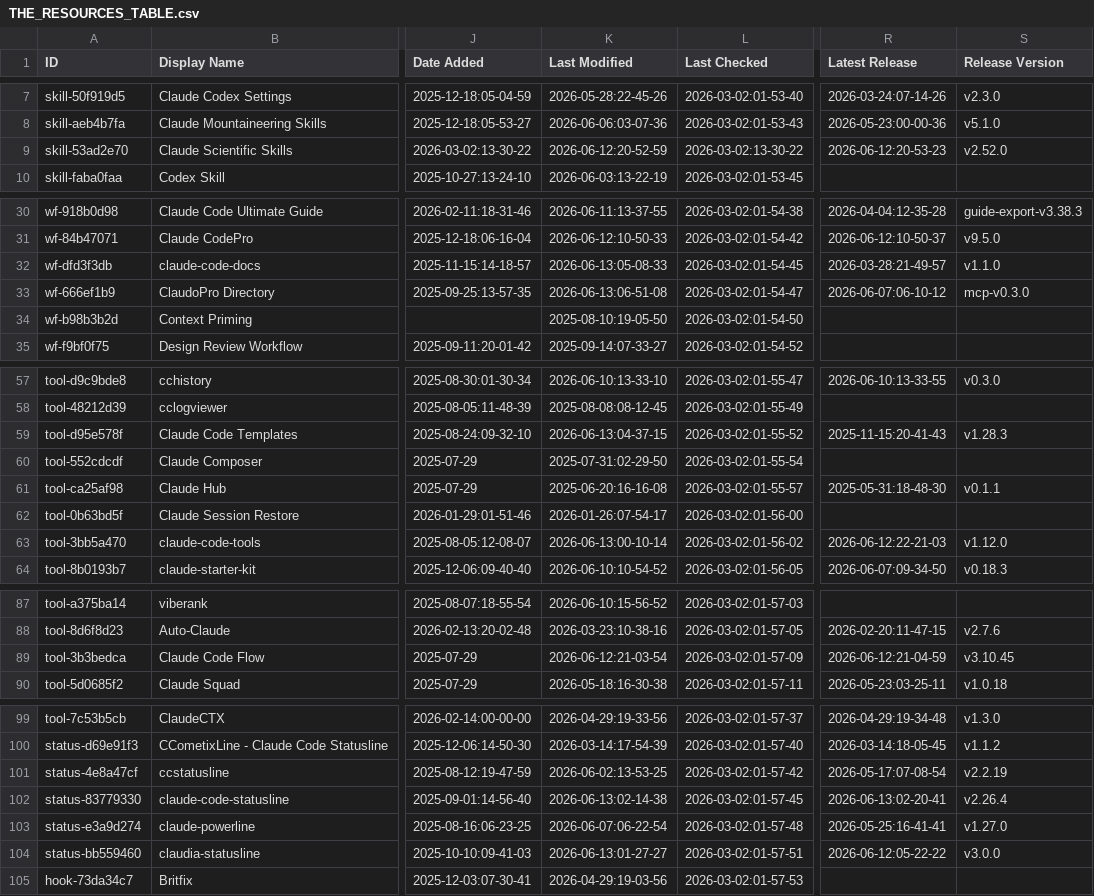
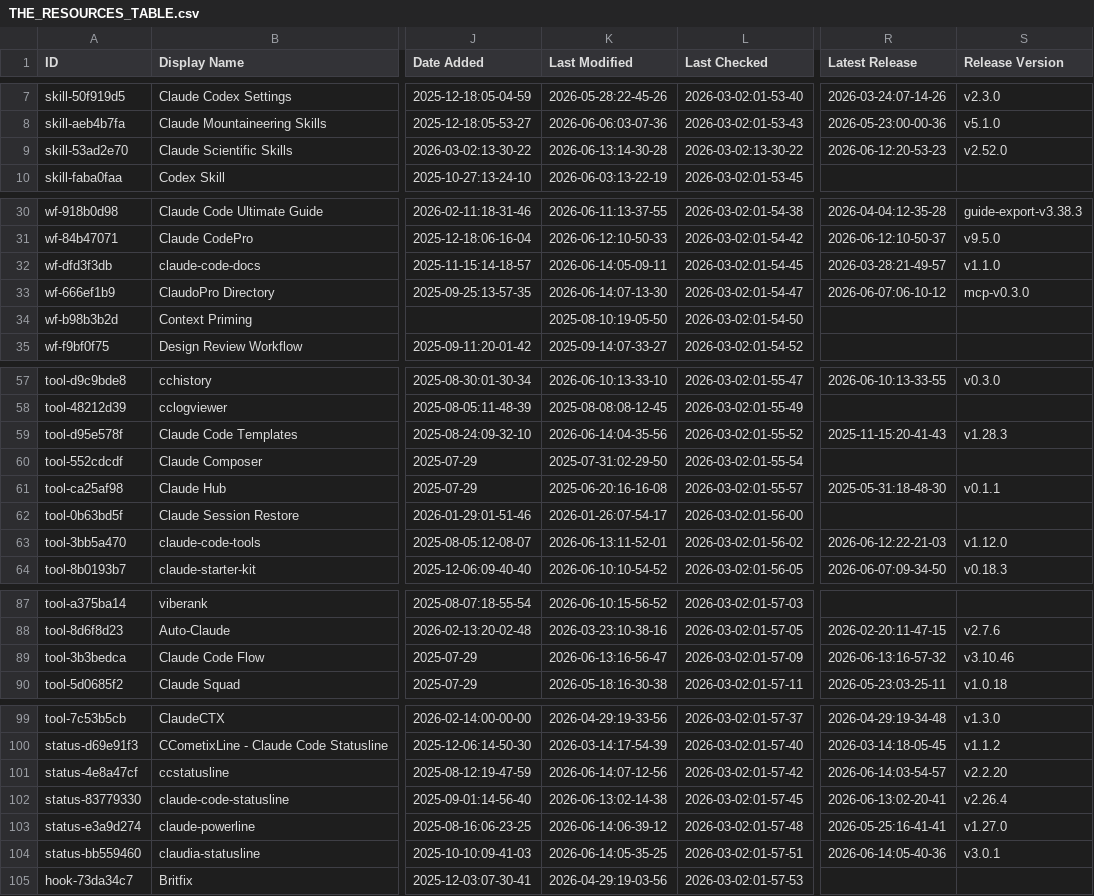
Before and after one commit to samber/awesome-claude-code, a CSV file: THE_RESOURCES_TABLE.csv, drawn as a sheet; only a part is shown, gaps mark what is left out; the diff covers the shown part only; the diff names each change by its address in the sheet, - before the commit and + after, or states it on an @@ line.

```diff
--- a/THE_RESOURCES_TABLE.csv
+++ b/THE_RESOURCES_TABLE.csv
-K9 (Last Modified): 2026-06-12:20-52-59
+K9 (Last Modified): 2026-06-13:14-30-28
-K32 (Last Modified): 2026-06-13:05-08-33
+K32 (Last Modified): 2026-06-14:05-09-11
-K33 (Last Modified): 2026-06-13:06-51-08
+K33 (Last Modified): 2026-06-14:07-13-30
-K59 (Last Modified): 2026-06-13:04-37-15
+K59 (Last Modified): 2026-06-14:04-35-56
-K63 (Last Modified): 2026-06-13:00-10-14
+K63 (Last Modified): 2026-06-13:11-52-01
-K89 (Last Modified): 2026-06-12:21-03-54
+K89 (Last Modified): 2026-06-13:16-56-47
-R89 (Latest Release): 2026-06-12:21-04-59
+R89 (Latest Release): 2026-06-13:16-57-32
-S89 (Release Version): v3.10.45
+S89 (Release Version): v3.10.46
-K101 (Last Modified): 2026-06-02:13-53-25
+K101 (Last Modified): 2026-06-14:07-12-56
-R101 (Latest Release): 2026-05-17:07-08-54
+R101 (Latest Release): 2026-06-14:03-54-57
-S101 (Release Version): v2.2.19
+S101 (Release Version): v2.2.20
-K103 (Last Modified): 2026-06-07:06-22-54
+K103 (Last Modified): 2026-06-14:06-39-12
-K104 (Last Modified): 2026-06-13:01-27-27
+K104 (Last Modified): 2026-06-14:05-35-25
-R104 (Latest Release): 2026-06-12:05-22-22
+R104 (Latest Release): 2026-06-14:05-40-36
-S104 (Release Version): v3.0.0
+S104 (Release Version): v3.0.1
```
Also changed, not shown: 9 edited cells elsewhere in this file.
